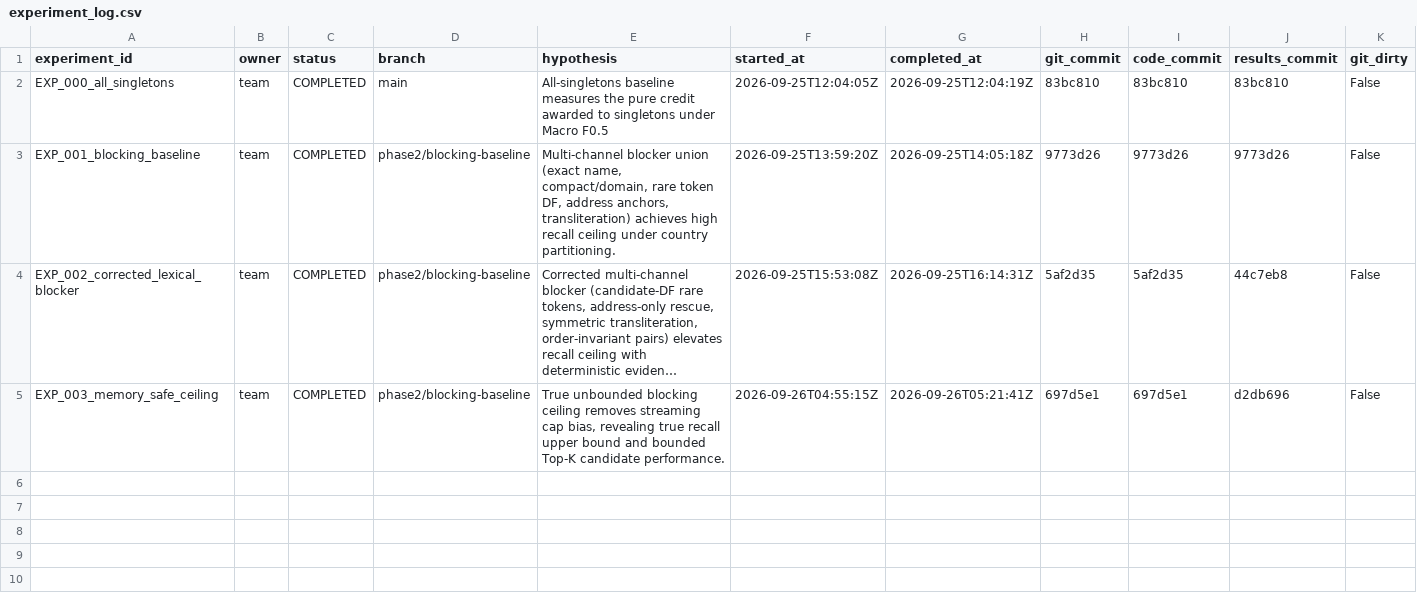
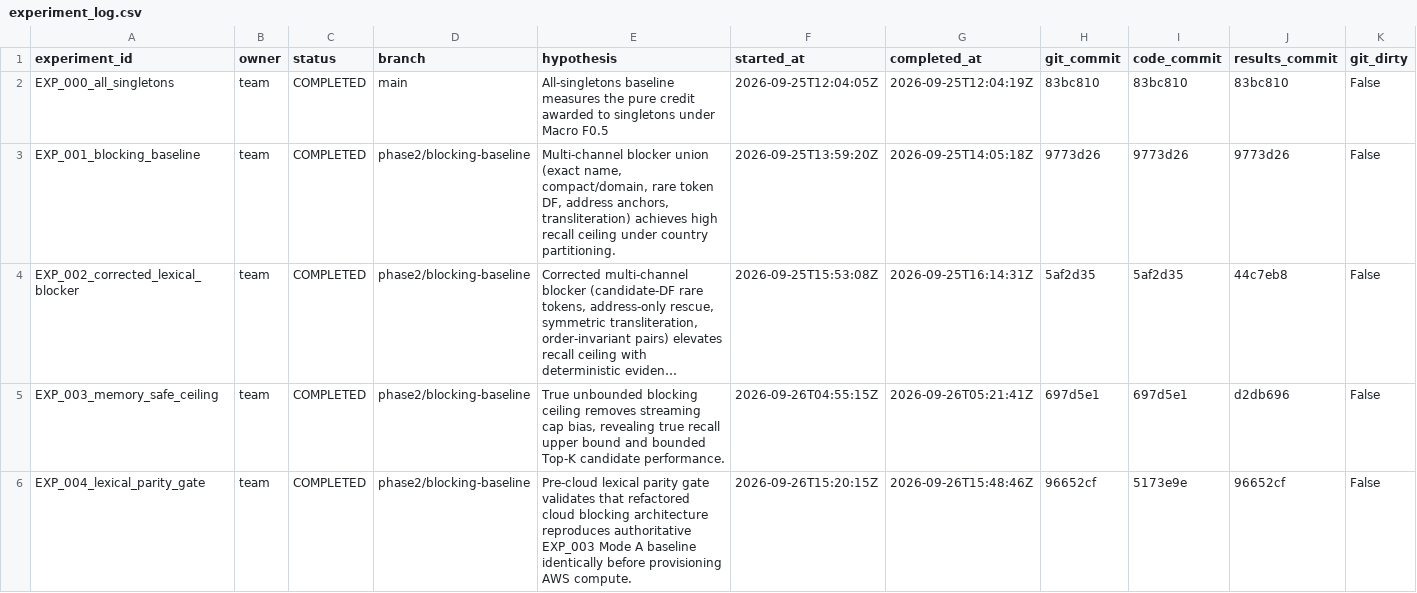
Before and after one commit to pranav-kalra22/Amazon-ML-Challenge, a CSV file: experiments/experiment_log.csv, drawn as a sheet; only a part is shown; long unchanged cells end in …; rows hold the shown columns only; the diff names each change by its address in the sheet, - before the commit and + after, or states it on an @@ line.

Commit message:
docs(ledger): record EXP_004 lexical parity gate completion in experiment ledger

```diff
--- a/experiments/experiment_log.csv
+++ b/experiments/experiment_log.csv
+row 6: EXP_004_lexical_parity_gate | team | COMPLETED | phase2/blocking-baseline | Pre-cloud lexical parity gate validates that refactored cloud blocking architecture reproduces authoritative EXP_003 Mode A baseline identically before provisioning AWS compute. | 2026-09-26T15:20:15Z | 2026-09-26T15:48:46Z | 96652cf | 5173e9e | 96652cf | False
```
